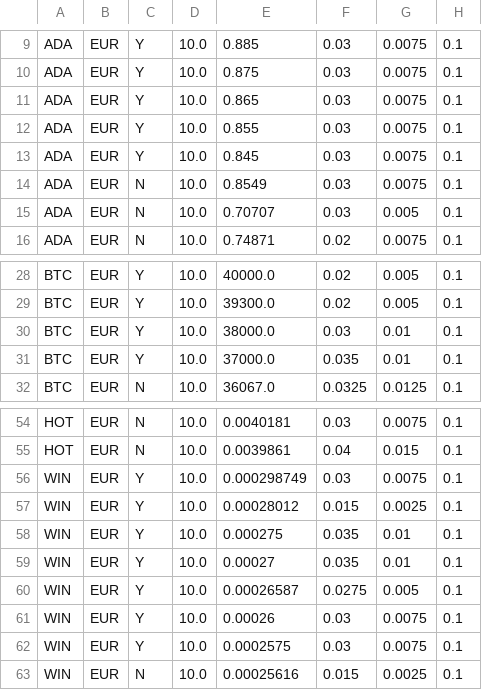
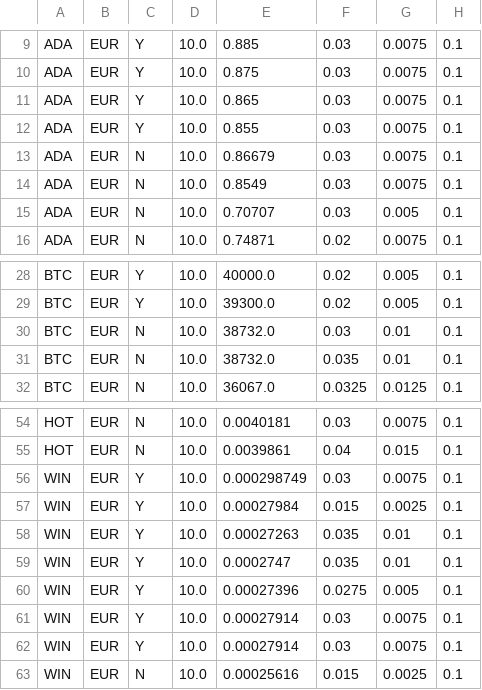
Before and after one commit to zeeneddie/BitvavoCryptoCoinBotMonitor, a CSV file: monitor/coin_info.csv, drawn as a sheet; only a part is shown, gaps mark what is left out.

Commit message:
new coin_info.csv entry

```diff
--- a/monitor/coin_info.csv
+++ b/monitor/coin_info.csv
@@ -12,3 +12,3 @@ ADA, EUR,Y,10.0,0.865,0.03,0.0075,0.1
 ADA, EUR,Y,10.0,0.855,0.03,0.0075,0.1
-ADA, EUR,Y,10.0,0.845,0.03,0.0075,0.1
+ADA, EUR,N,10.0,0.86679,0.03,0.0075,0.1
 ADA, EUR,N,10.0,0.8549,0.03,0.0075,0.1
@@ -29,4 +29,4 @@ BTC, EUR,Y,10.0,40000.0,0.02,0.005,0.1
 BTC, EUR,Y,10.0,39300.0,0.02,0.005,0.1
-BTC, EUR,Y,10.0,38000.0,0.03,0.01,0.1
-BTC, EUR,Y,10.0,37000.0,0.035,0.01,0.1
+BTC, EUR,N,10.0,38732.0,0.03,0.01,0.1
+BTC, EUR,N,10.0,38732.0,0.035,0.01,0.1
 BTC, EUR,N,10.0,36067.0,0.0325,0.0125,0.1
@@ -56,8 +56,8 @@ HOT, EUR,N,10.0,0.0039861,0.04,0.015,0.1
 WIN, EUR,Y,10.0,0.000298749,0.03,0.0075,0.1
-WIN, EUR,Y,10.0,0.00028012,0.015,0.0025,0.1
-WIN, EUR,Y,10.0,0.000275,0.035,0.01,0.1
-WIN, EUR,Y,10.0,0.00027,0.035,0.01,0.1
-WIN, EUR,Y,10.0,0.00026587,0.0275,0.005,0.1
-WIN, EUR,Y,10.0,0.00026,0.03,0.0075,0.1
-WIN, EUR,Y,10.0,0.0002575,0.03,0.0075,0.1
+WIN, EUR,Y,10.0,0.00027984,0.015,0.0025,0.1
+WIN, EUR,Y,10.0,0.00027263,0.035,0.01,0.1
+WIN, EUR,Y,10.0,0.0002747,0.035,0.01,0.1
+WIN, EUR,Y,10.0,0.00027396,0.0275,0.005,0.1
+WIN, EUR,Y,10.0,0.00027914,0.03,0.0075,0.1
+WIN, EUR,Y,10.0,0.00027914,0.03,0.0075,0.1
 WIN, EUR,N,10.0,0.00025616,0.015,0.0025,0.1
```
